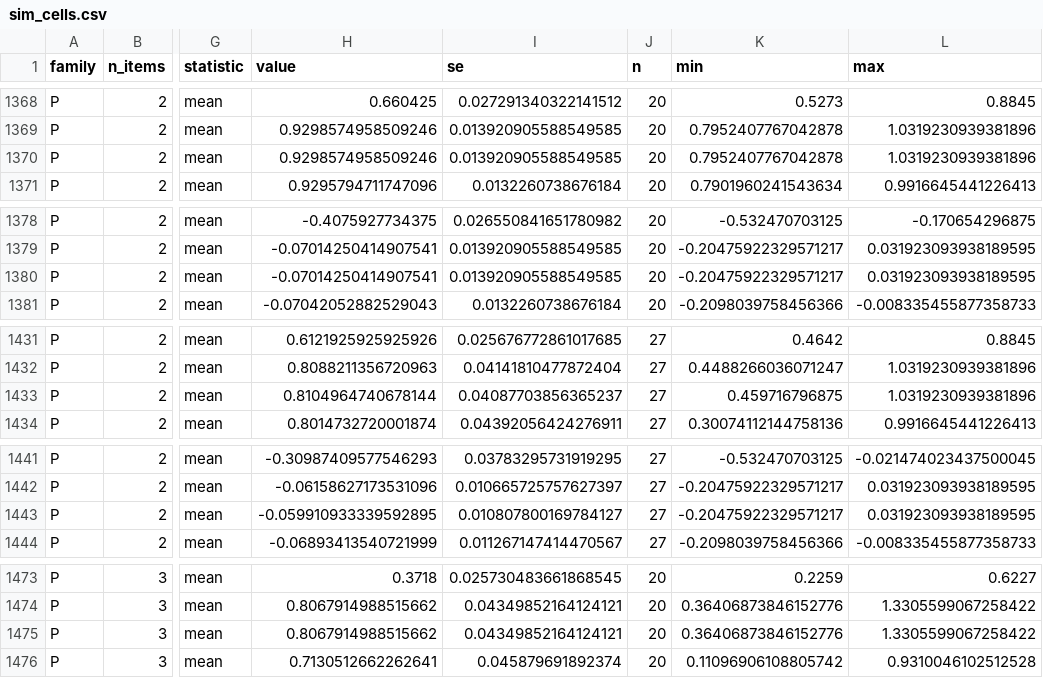
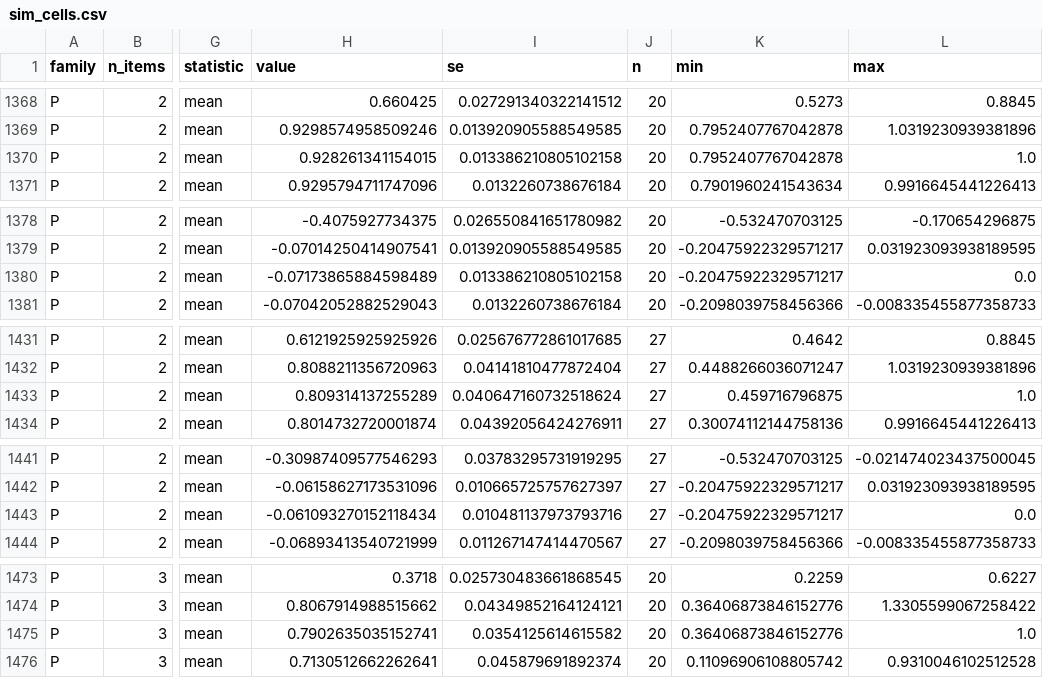
Before and after one commit to arvizu-god/dgssp, a CSV file: paper/data/sim_cells.csv, drawn as a sheet; only a part is shown, gaps mark what is left out; the diff covers the shown part only; the diff names each change by its address in the sheet, - before the commit and + after, or states it on an @@ line.

Commit message:
Step 5 data: clipped reports, report_bounds.json and report_bounds_diff.json (clean provenance)

```diff
--- a/paper/data/sim_cells.csv
+++ b/paper/data/sim_cells.csv
-H1370 (value): 0.9298574958509246
+H1370 (value): 0.928261341154015
-I1370 (se): 0.013920905588549585
+I1370 (se): 0.013386210805102158
-L1370 (max): 1.0319230939381896
+L1370 (max): 1.0
-H1380 (value): -0.07014250414907541
+H1380 (value): -0.07173865884598489
-I1380 (se): 0.013920905588549585
+I1380 (se): 0.013386210805102158
-L1380 (max): 0.031923093938189595
+L1380 (max): 0.0
-H1433 (value): 0.8104964740678144
+H1433 (value): 0.809314137255289
-I1433 (se): 0.04087703856365237
+I1433 (se): 0.040647160732518624
-L1433 (max): 1.0319230939381896
+L1433 (max): 1.0
-H1443 (value): -0.059910933339592895
+H1443 (value): -0.061093270152118434
-I1443 (se): 0.010807800169784127
+I1443 (se): 0.010481137973793716
-L1443 (max): 0.031923093938189595
+L1443 (max): 0.0
-H1475 (value): 0.8067914988515662
+H1475 (value): 0.7902635035152741
-I1475 (se): 0.04349852164124121
+I1475 (se): 0.0354125614615582
-L1475 (max): 1.3305599067258422
+L1475 (max): 1.0
```
Also changed, not shown: 105 edited cells elsewhere in this file, paper/data/hw_records.csv, paper/data/hw_records_2026-10-28.csv, 16 other files.
